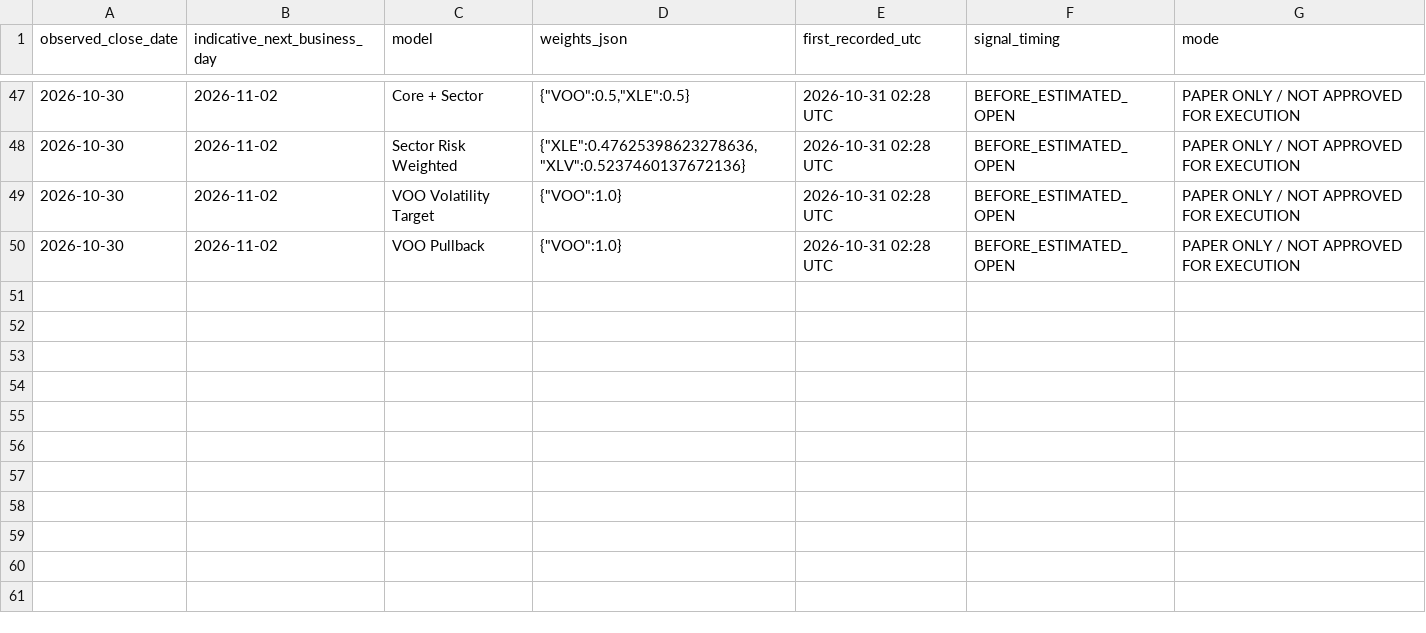
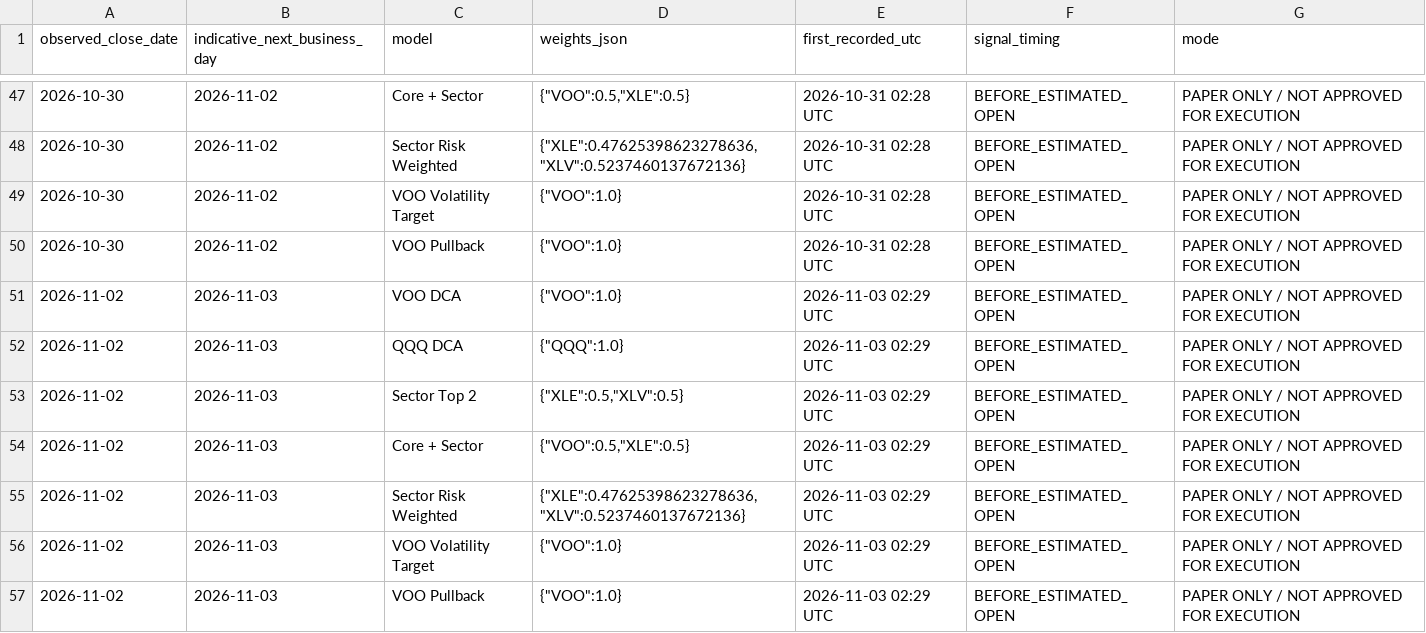
Before and after one commit to aaronleeweien/signaldesk-research, a CSV file: research/paper_signals.csv, drawn as a sheet; only a part is shown, gaps mark what is left out; the diff names each change by its address in the sheet, - before the commit and + after, or states it on an @@ line.

```diff
--- a/research/paper_signals.csv
+++ b/research/paper_signals.csv
+row 51: 2026-11-02 | 2026-11-03 | VOO DCA | {"VOO":1.0} | 2026-11-03 02:29 UTC | BEFORE_ESTIMATED_OPEN | PAPER ONLY / NOT APPROVED FOR EXECUTION
+row 52: 2026-11-02 | 2026-11-03 | QQQ DCA | {"QQQ":1.0} | 2026-11-03 02:29 UTC | BEFORE_ESTIMATED_OPEN | PAPER ONLY / NOT APPROVED FOR EXECUTION
+row 53: 2026-11-02 | 2026-11-03 | Sector Top 2 | {"XLE":0.5,"XLV":0.5} | 2026-11-03 02:29 UTC | BEFORE_ESTIMATED_OPEN | PAPER ONLY / NOT APPROVED FOR EXECUTION
+row 54: 2026-11-02 | 2026-11-03 | Core + Sector | {"VOO":0.5,"XLE":0.5} | 2026-11-03 02:29 UTC | BEFORE_ESTIMATED_OPEN | PAPER ONLY / NOT APPROVED FOR EXECUTION
+row 55: 2026-11-02 | 2026-11-03 | Sector Risk Weighted | {"XLE":0.47625398623278636,"XLV":0.5237460137672136} | 2026-11-03 02:29 UTC | BEFORE_ESTIMATED_OPEN | PAPER ONLY / NOT APPROVED FOR EXECUTION
+row 56: 2026-11-02 | 2026-11-03 | VOO Volatility Target | {"VOO":1.0} | 2026-11-03 02:29 UTC | BEFORE_ESTIMATED_OPEN | PAPER ONLY / NOT APPROVED FOR EXECUTION
+row 57: 2026-11-02 | 2026-11-03 | VOO Pullback | {"VOO":1.0} | 2026-11-03 02:29 UTC | BEFORE_ESTIMATED_OPEN | PAPER ONLY / NOT APPROVED FOR EXECUTION
```
Also changed, not shown: research/daily_events.csv, research/factor_paper.csv, 29 other files.
